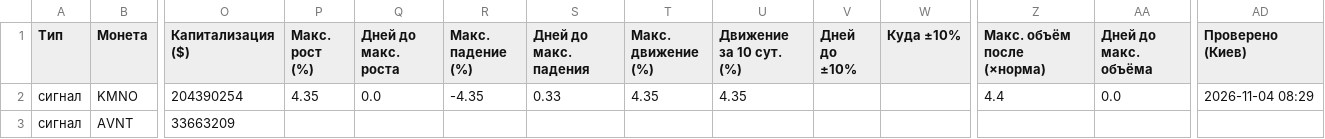
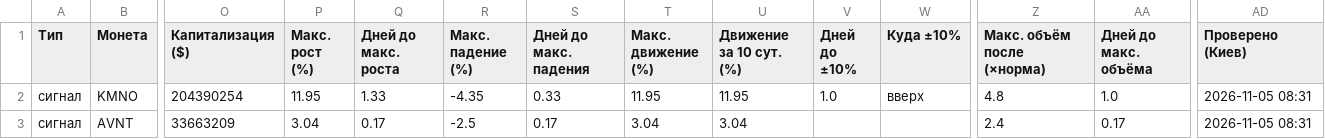
Before and after one commit to HelaPataki/volume-bot, a CSV file: signals.csv, drawn as a sheet; only a part is shown, gaps mark what is left out; the diff names each change by its address in the sheet, - before the commit and + after, or states it on an @@ line.

Commit message:
check data

```diff
--- a/signals.csv
+++ b/signals.csv
-P2 (Макс. рост (%)): 4.35
+P2 (Макс. рост (%)): 11.95
-Q2 (Дней до макс. роста): 0.0
+Q2 (Дней до макс. роста): 1.33
-T2 (Макс. движение (%)): 4.35
+T2 (Макс. движение (%)): 11.95
-U2 (Движение за 10 сут. (%)): 4.35
+U2 (Движение за 10 сут. (%)): 11.95
-V2 (Дней до ±10%): (empty)
+V2 (Дней до ±10%): 1.0
-W2 (Куда ±10%): (empty)
+W2 (Куда ±10%): вверх
-Z2 (Макс. объём после (×норма)): 4.4
+Z2 (Макс. объём после (×норма)): 4.8
-AA2 (Дней до макс. объёма): 0.0
+AA2 (Дней до макс. объёма): 1.0
-AD2 (Проверено (Киев)): 2026-11-04 08:29
+AD2 (Проверено (Киев)): 2026-11-05 08:31
-P3 (Макс. рост (%)): (empty)
+P3 (Макс. рост (%)): 3.04
-Q3 (Дней до макс. роста): (empty)
+Q3 (Дней до макс. роста): 0.17
-R3 (Макс. падение (%)): (empty)
+R3 (Макс. падение (%)): -2.5
-S3 (Дней до макс. падения): (empty)
+S3 (Дней до макс. падения): 0.17
-T3 (Макс. движение (%)): (empty)
+T3 (Макс. движение (%)): 3.04
-U3 (Движение за 10 сут. (%)): (empty)
+U3 (Движение за 10 сут. (%)): 3.04
-Z3 (Макс. объём после (×норма)): (empty)
+Z3 (Макс. объём после (×норма)): 2.4
-AA3 (Дней до макс. объёма): (empty)
+AA3 (Дней до макс. объёма): 0.17
-AD3 (Проверено (Киев)): (empty)
+AD3 (Проверено (Киев)): 2026-11-05 08:31
```
